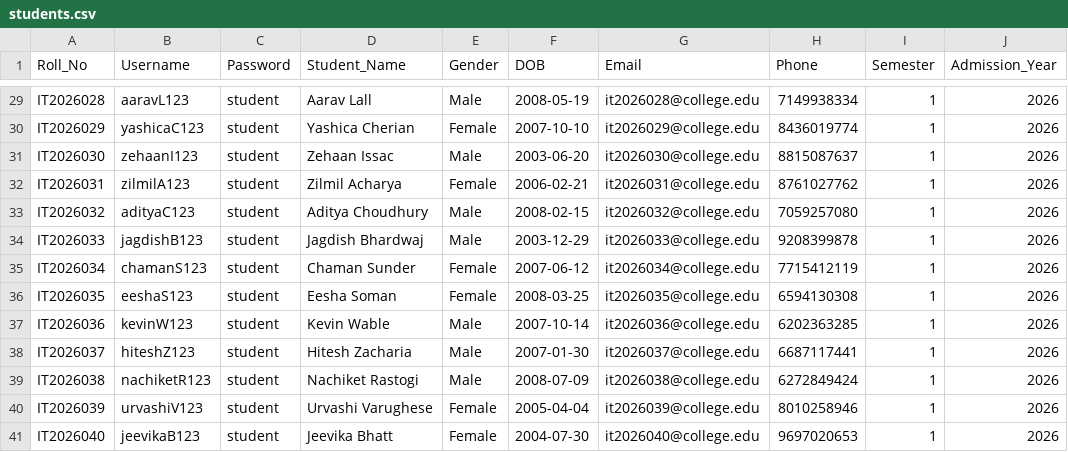
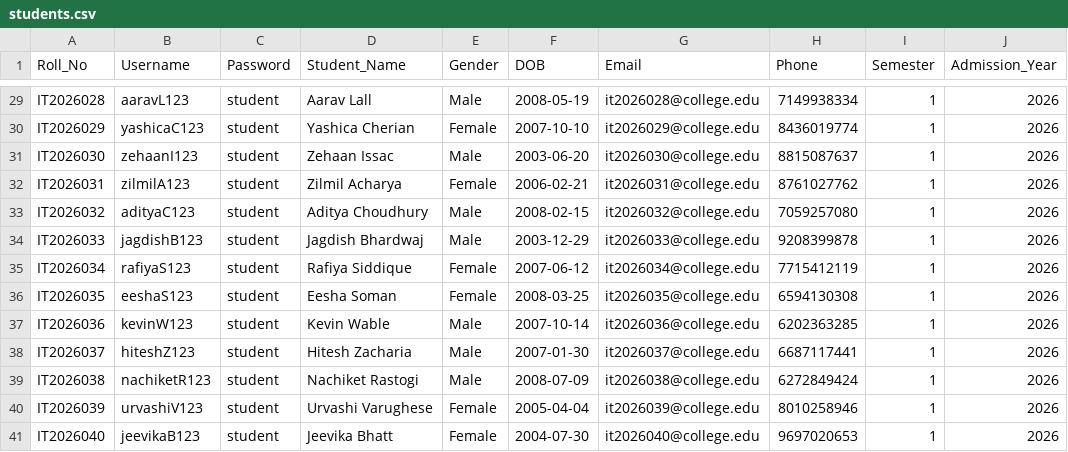
Before and after one commit to szeeshanZ123/academic-performance-examination-intelligence-system, a CSV file: data/students.csv, drawn as a sheet; only a part is shown, gaps mark what is left out; the diff names each change by its address in the sheet, - before the commit and + after, or states it on an @@ line.

Commit message:
updated

```diff
--- a/data/students.csv
+++ b/data/students.csv
-B35 (Username): chamanS123
+B35 (Username): rafiyaS123
-D35 (Student_Name): Chaman Sunder
+D35 (Student_Name): Rafiya Siddique
```
